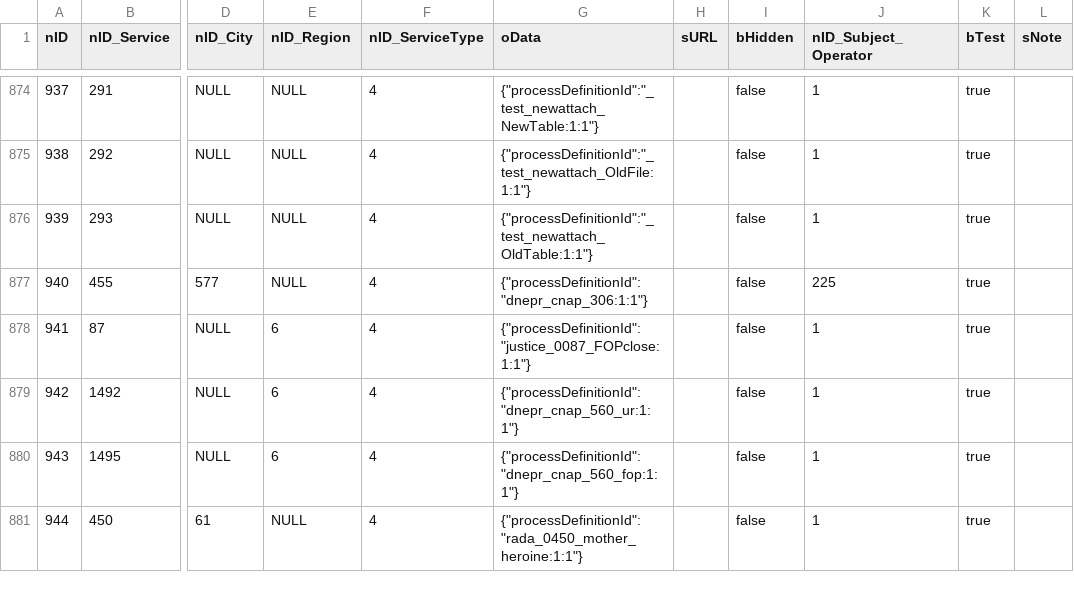
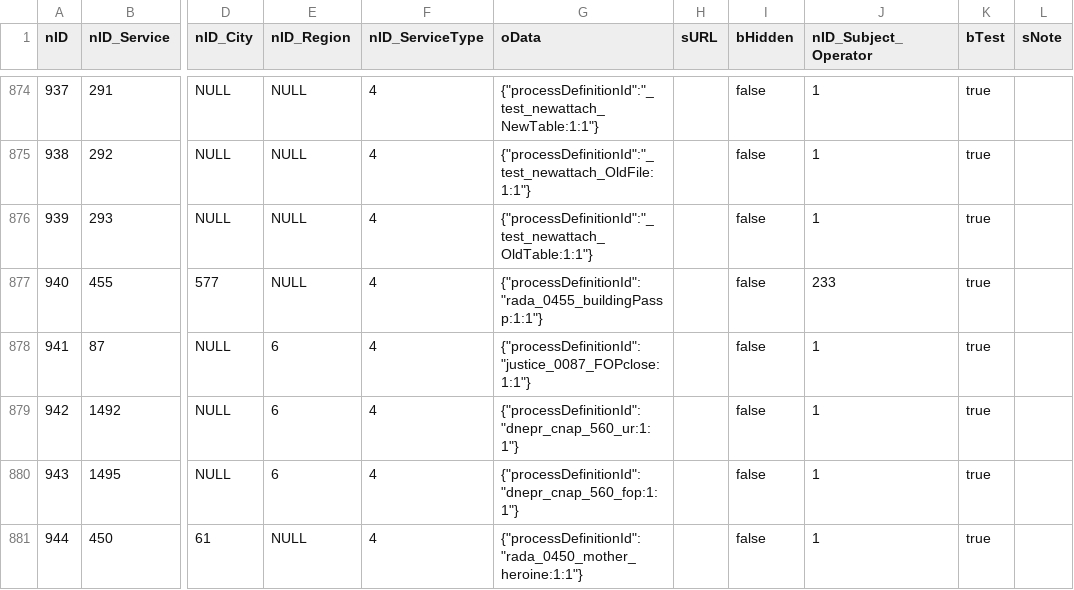
Before and after one commit to iGov-UA/i, a CSV file: wf-central/src/main/resources/data/ServiceData.csv, drawn as a sheet; only a part is shown, gaps mark what is left out; the diff names each change by its address in the sheet, - before the commit and + after, or states it on an @@ line.

```diff
--- a/wf-central/src/main/resources/data/ServiceData.csv
+++ b/wf-central/src/main/resources/data/ServiceData.csv
-G877 (oData): {"processDefinitionId":"dnepr_cnap_306:1:1"}
+G877 (oData): {"processDefinitionId":"rada_0455_buildingPassp:1:1"}
-J877 (nID_Subject_Operator): 225
+J877 (nID_Subject_Operator): 233
```
Also changed, not shown: wf-central/src/main/resources/data/SubjectOrgan.csv, wf-central/src/main/resources/data/SubjectOrganJoin.csv, 3 other files.
